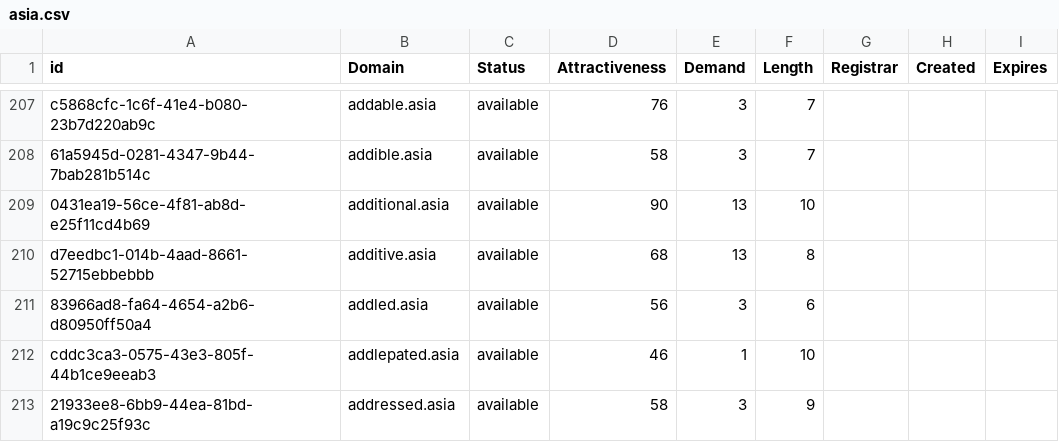
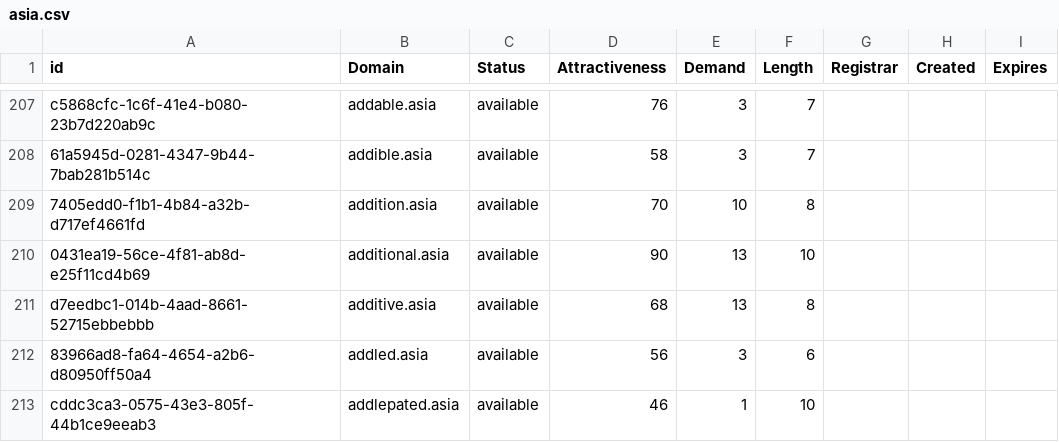
Before and after one commit to UniqueDomains/asia-oneword-domains, a CSV file: asia.csv, drawn as a sheet; only a part is shown, gaps mark what is left out; the shorter side is filled out with more unchanged rows; the diff covers the shown part only; the diff names each change by its address in the sheet, - before the commit and + after, or states it on an @@ line.

Commit message:
Domains update

```diff
--- a/asia.csv
+++ b/asia.csv
+row 209: 7405edd0-f1b1-4b84-a32b-d717ef4661fd | addition.asia | available | 70 | 10 | 8
```
Also changed, not shown: 21 added rows and 4 edited cells elsewhere in this file, 2 other files.
